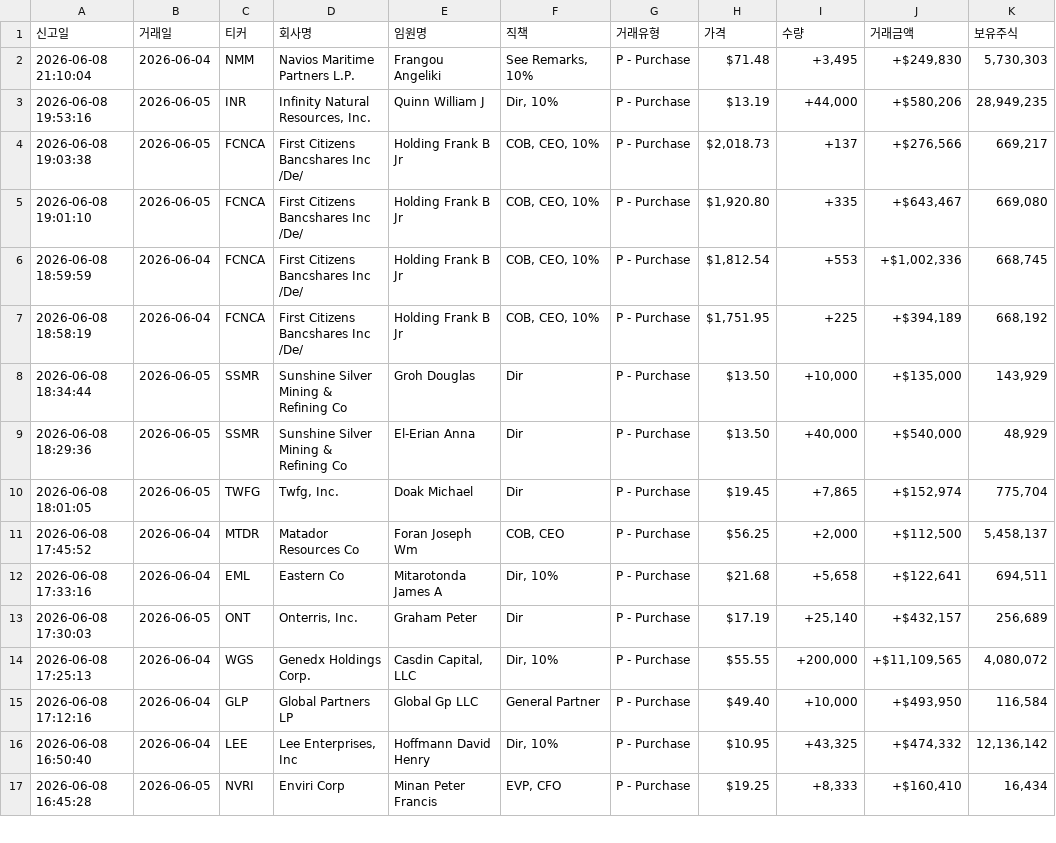
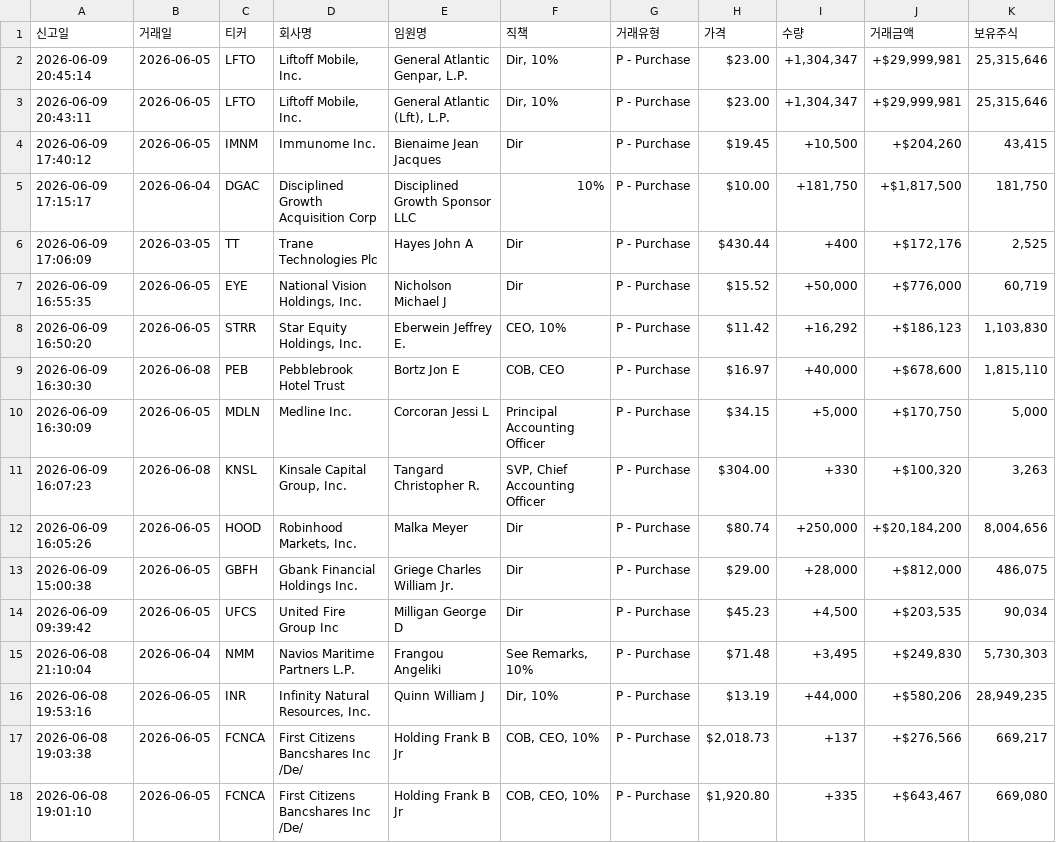
Before and after one commit to dicacros-gif/claude, a CSV file: data/insider_buys_cache.csv, drawn as a sheet; only a part is shown; the shorter side is filled out with more unchanged rows.

```diff
--- a/data/insider_buys_cache.csv
+++ b/data/insider_buys_cache.csv
@@ -1,2 +1,15 @@
 신고일,거래일,티커,회사명,임원명,직책,거래유형,가격,수량,거래금액,보유주식
+2026-06-09 20:45:14,2026-06-05,LFTO,"Liftoff Mobile, Inc.","General Atlantic Genpar, L.P.","Dir, 10%",P - Purchase,$23.00,"+1,304,347","+$29,999,981","25,315,646"
+2026-06-09 20:43:11,2026-06-05,LFTO,"Liftoff Mobile, Inc.","General Atlantic (Lft), L.P.","Dir, 10%",P - Purchase,$23.00,"+1,304,347","+$29,999,981","25,315,646"
+2026-06-09 17:40:12,2026-06-05,IMNM,Immunome Inc.,Bienaime Jean Jacques,Dir,P - Purchase,$19.45,"+10,500","+$204,260","43,415"
+2026-06-09 17:15:17,2026-06-04,DGAC,Disciplined Growth Acquisition Corp,Disciplined Growth Sponsor LLC,10%,P - Purchase,$10.00,"+181,750","+$1,817,500","181,750"
+2026-06-09 17:06:09,2026-03-05,TT,Trane Technologies Plc,Hayes John A,Dir,P - Purchase,$430.44,+400,"+$172,176","2,525"
+2026-06-09 16:55:35,2026-06-05,EYE,"National Vision Holdings, Inc.",Nicholson Michael J,Dir,P - Purchase,$15.52,"+50,000","+$776,000","60,719"
+2026-06-09 16:50:20,2026-06-05,STRR,"Star Equity Holdings, Inc.",Eberwein Jeffrey E.,"CEO, 10%",P - Purchase,$11.42,"+16,292","+$186,123","1,103,830"
+2026-06-09 16:30:30,2026-06-08,PEB,Pebblebrook Hotel Trust,Bortz Jon E,"COB, CEO",P - Purchase,$16.97,"+40,000","+$678,600","1,815,110"
+2026-06-09 16:30:09,2026-06-05,MDLN,Medline Inc.,Corcoran Jessi L,Principal Accounting Officer,P - Purchase,$34.15,"+5,000","+$170,750","5,000"
+2026-06-09 16:07:23,2026-06-08,KNSL,"Kinsale Capital Group, Inc.",Tangard Christopher R.,"SVP, Chief Accounting Officer",P - Purchase,$304.00,+330,"+$100,320","3,263"
+2026-06-09 16:05:26,2026-06-05,HOOD,"Robinhood Markets, Inc.",Malka Meyer,Dir,P - Purchase,$80.74,"+250,000","+$20,184,200","8,004,656"
+2026-06-09 15:00:38,2026-06-05,GBFH,Gbank Financial Holdings Inc.,Griege Charles William Jr.,Dir,P - Purchase,$29.00,"+28,000","+$812,000","486,075"
+2026-06-09 09:39:42,2026-06-05,UFCS,United Fire Group Inc,Milligan George D,Dir,P - Purchase,$45.23,"+4,500","+$203,535","90,034"
 2026-06-08 21:10:04,2026-06-04,NMM,Navios Maritime Partners L.P.,Frangou Angeliki,"See Remarks, 10%",P - Purchase,$71.48,"+3,495","+$249,830","5,730,303"
```
Also changed, not shown: data/market_index_cache.csv, data/sector_perf_cache.csv, 7 other files.
